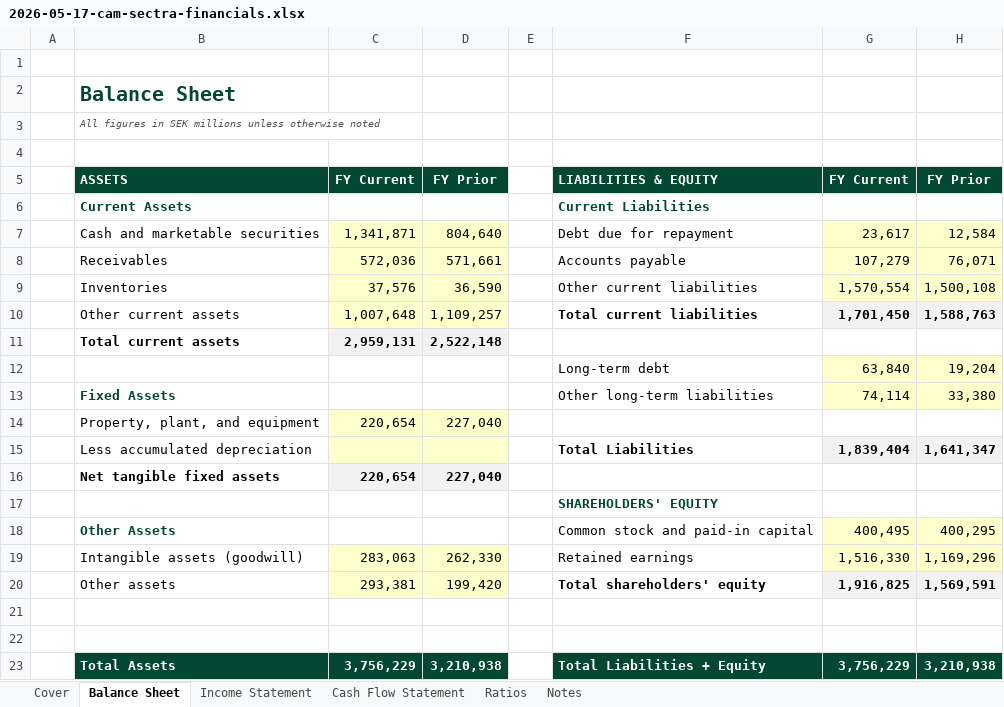
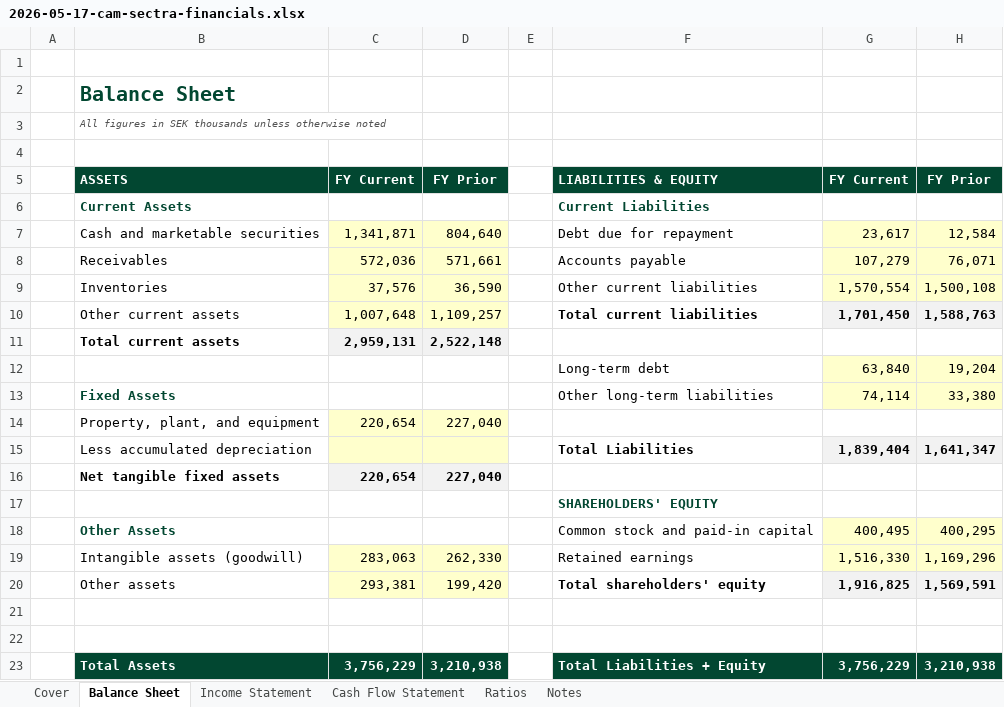
Before and after one commit to hiencam-V33/Corporate-Finance, an Excel workbook: models/builds/2026-05-17-cam-sectra-financials.xlsx, sheet Balance Sheet, drawn as a sheet; values as stored, in another font and other column widths than the file's, no borders; the diff names each change by its address in the sheet, - before the commit and + after, or states it on an @@ line.

Commit message:
Update 2026-05-17-cam-sectra-financials.xlsx
Revise "SEK millions" to "SEK thousand" in headers of each sheets, adding some important notes for cash flow method, dividend in NOTES sheet.

```diff
--- a/models/builds/2026-05-17-cam-sectra-financials.xlsx (sheet Balance Sheet)
+++ b/models/builds/2026-05-17-cam-sectra-financials.xlsx (sheet Balance Sheet)
-B3: …in SEK millions unless otherwise…
+B3: …in SEK thousands unless otherwise…
```
Also changed, not shown: sheet Notes, sheet Income Statement, sheet Cash Flow Statement.
